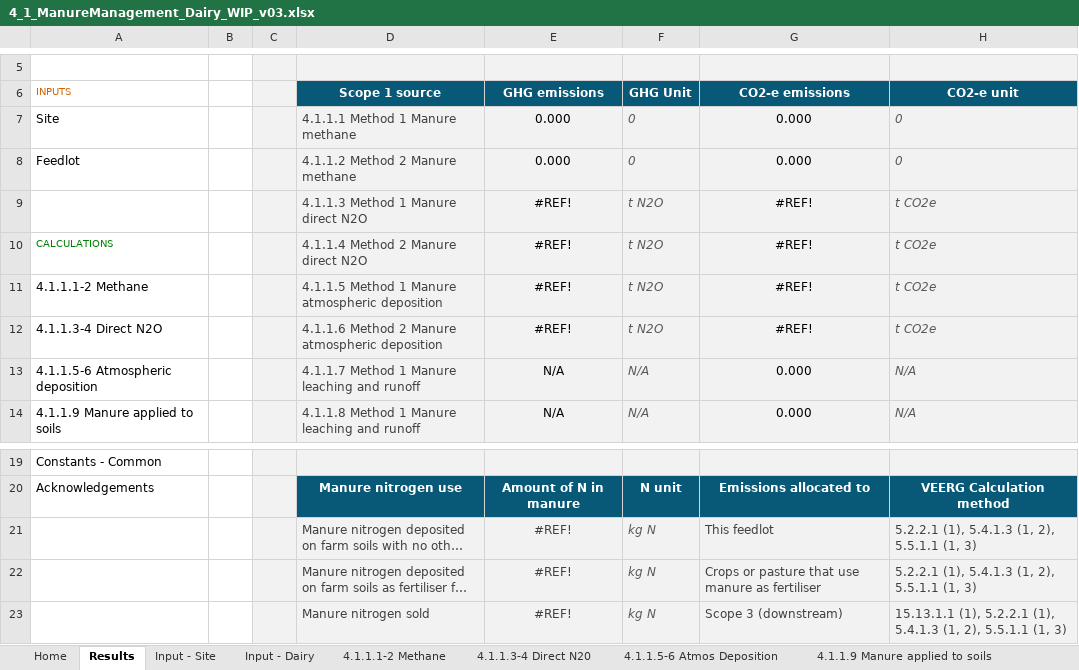
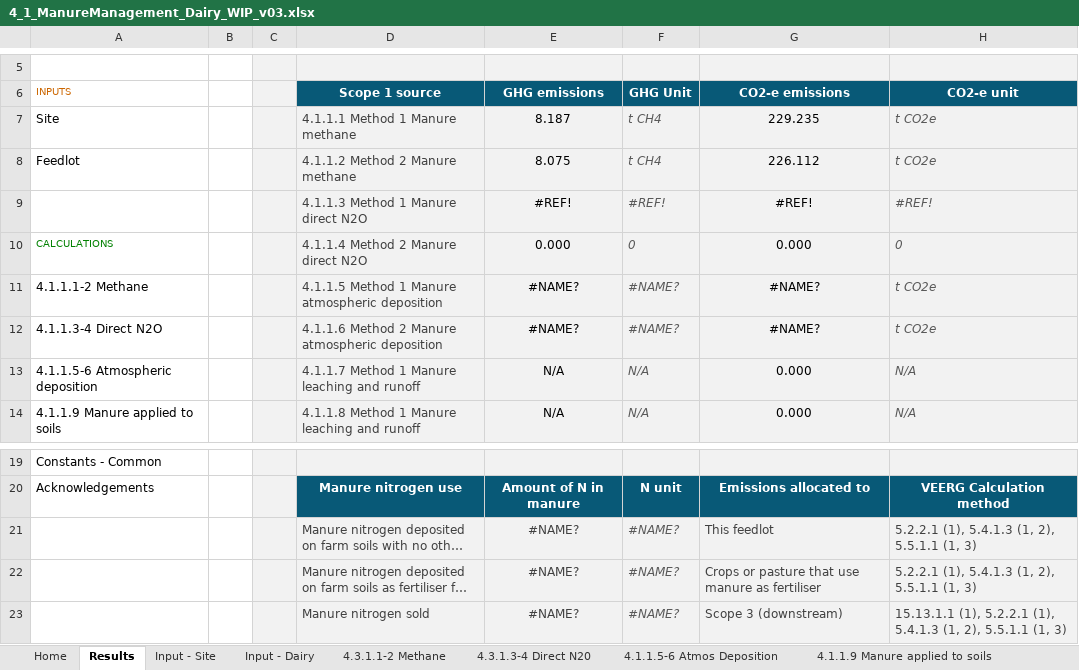
Before and after one commit to mrpaulkotz/GAF-VEERG-Functions, an Excel workbook: Excel/4_1_ManureManagement_Dairy_WIP_v03.xlsx, sheet Results, drawn as a sheet; only a part is shown, gaps mark what is left out; long unchanged cells end in …; values as stored, in another font and other column widths than the file's, no borders; charts and pictures not drawn; removed rows and columns are numbered as before the commit, all else as after; the diff names each change by its address in the sheet, - before the commit and + after, or states it on an @@ line.

```diff
--- a/Excel/4_1_ManureManagement_Dairy_WIP_v03.xlsx (sheet Results)
+++ b/Excel/4_1_ManureManagement_Dairy_WIP_v03.xlsx (sheet Results)
-sheet tab: 4.1.1.1-2 Methane
+sheet tab: 4.3.1.1-2 Methane
-sheet tab: 4.1.1.3-4 Direct N20
+sheet tab: 4.3.1.3-4 Direct N20
-E7 (GHG emissions): 0.000
+E7 (GHG emissions): 8.187
-F7 (GHG Unit): 0
+F7 (GHG Unit): t CH4
-G7 (CO2-e emissions): 0.000
+G7 (CO2-e emissions): 229.235
-H7 (CO2-e unit): 0
+H7 (CO2-e unit): t CO2e
+row 8: Feedlot |  |  | 4.1.1.2 Method 2 Manure methane | 8.075 | t CH4 | 226.112 | t CO2e
+row 9:  |  |  | 4.1.1.3 Method 1 Manure direct N2O | #REF! | #REF! | #REF! | #REF!
-A10 (INPUTS): Feedlot
+A10 (INPUTS): CALCULATIONS
-A10 text colour: black
+A10 text colour: #008000, text size: smaller
-D10 (Scope 1 source): 4.1.1.2 Method 2 Manure methane
+D10 (Scope 1 source): 4.1.1.4 Method 2 Manure direct N2O
-row 9:  |  |  | 4.1.1.3 Method 1 Manure direct N2O | #REF! | t N2O | #REF! | t CO2e
-row 10: CALCULATIONS |  |  | 4.1.1.4 Method 2 Manure direct N2O | #REF! | t N2O | #REF! | t CO2e
-E11:E12 (GHG emissions): #REF!
+E11:E12 (GHG emissions): #NAME?
-F11:F12 (GHG Unit): t N2O
+F11:F12 (GHG Unit): #NAME?
-G11:G12 (CO2-e emissions): #REF!
+G11:G12 (CO2-e emissions): #NAME?
-E21:E23 (GHG emissions): #REF!
+E21:E23 (GHG emissions): #NAME?
-F21:F23 (GHG Unit): kg N
+F21:F23 (GHG Unit): #NAME?
```
Also changed, not shown: sheet 4.3.1.1-2 Methane, sheet 4.3.1.3-4 Direct N20, sheet 4.1.1.9 Manure applied to soils, sheet 4.1.1.5-6 Atmos Deposition, sheet Input - Dairy, sheet Constants - Dairy, formulas that keep their value, charts or pictures, Excel/Common_v02.xlsx, 24 other files.
